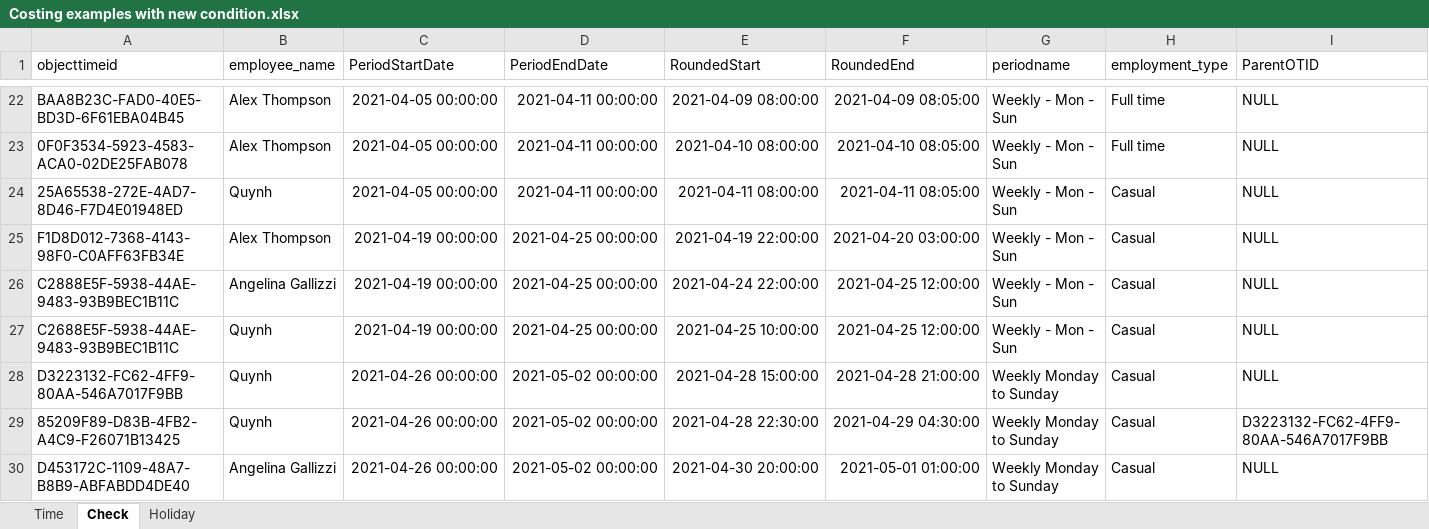
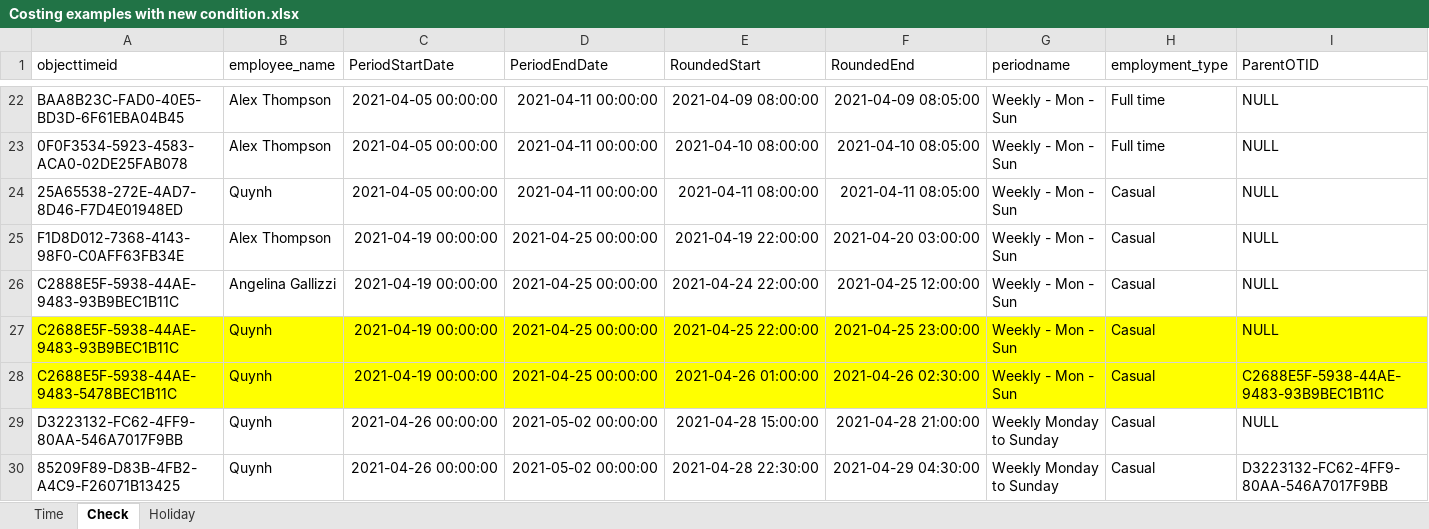
Before and after one commit to huongquynh1611/PAYROLL, an Excel workbook: Input file/Costing examples with new condition.xlsx, sheet Check, drawn as a sheet; only a part is shown, gaps mark what is left out; the shorter side is filled out with more unchanged rows; values as stored, in another font and other column widths than the file's, no borders; the diff names each change by its address in the sheet, - before the commit and + after, or states it on an @@ line.

```diff
--- a/Input file/Costing examples with new condition.xlsx (sheet Check)
+++ b/Input file/Costing examples with new condition.xlsx (sheet Check)
-A27:I27 fill: none
+A27:I27 fill: #FFFF00
-E27 (RoundedStart): 2021-04-25 10:00:00
+E27 (RoundedStart): 2021-04-25 22:00:00
-F27 (RoundedEnd): 2021-04-25 12:00:00
+F27 (RoundedEnd): 2021-04-25 23:00:00
+row 28: C2688E5F-5938-44AE-9483-5478BEC1B11C | Quynh | 2021-04-19 00:00:00 | 2021-04-25 00:00:00 | 2021-04-26 01:00:00 | 2021-04-26 02:30:00 | Weekly - Mon - Sun | Casual | C2688E5F-5938-44AE-9483-93B9BEC1B11C
```
Also changed, not shown: 5 other files.
